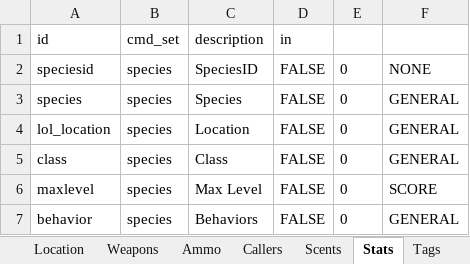
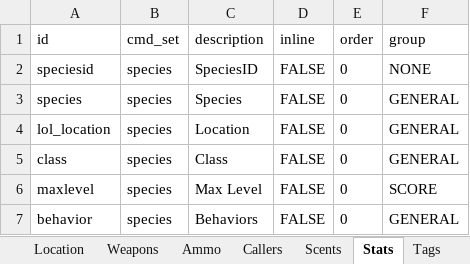
Before and after one commit to BushLeagueHero/DoubleLung, an Excel workbook: assets/data/Hunt_v2.xlsx, sheet Stats, drawn as a sheet; only a part is shown; values as stored, in another font and other column widths than the file's, no borders; the diff names each change by its address in the sheet, - before the commit and + after, or states it on an @@ line.

```diff
--- a/assets/data/Hunt_v2.xlsx (sheet Stats)
+++ b/assets/data/Hunt_v2.xlsx (sheet Stats)
-D1: in
+D1: inline
-E1: (empty)
+E1: order
-F1: (empty)
+F1: group
```
Also changed, not shown: assets/data/__mac__DoubleLung_data.xlsx, 7 other files.
